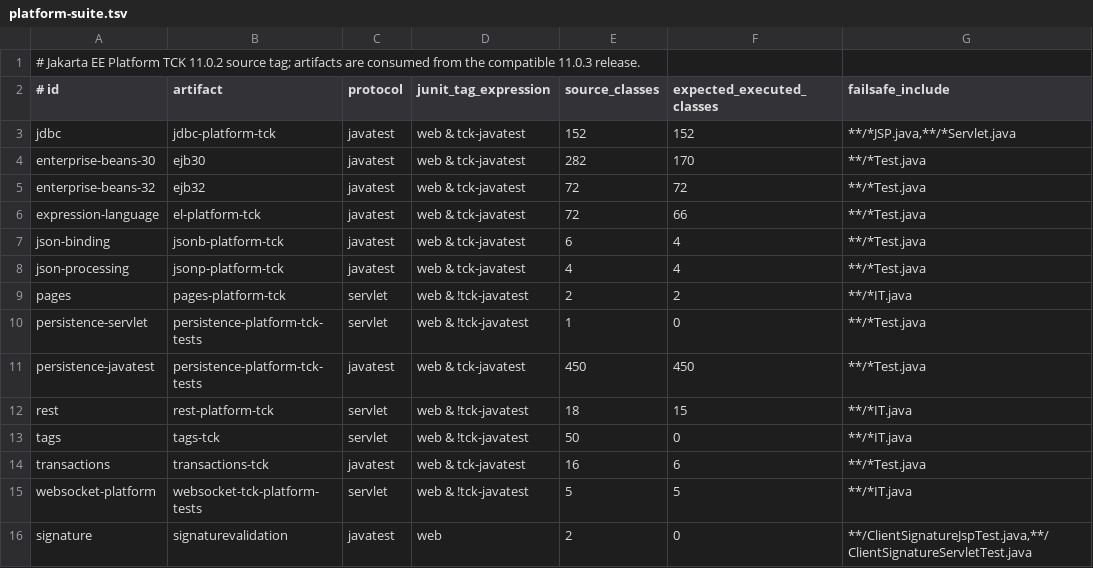
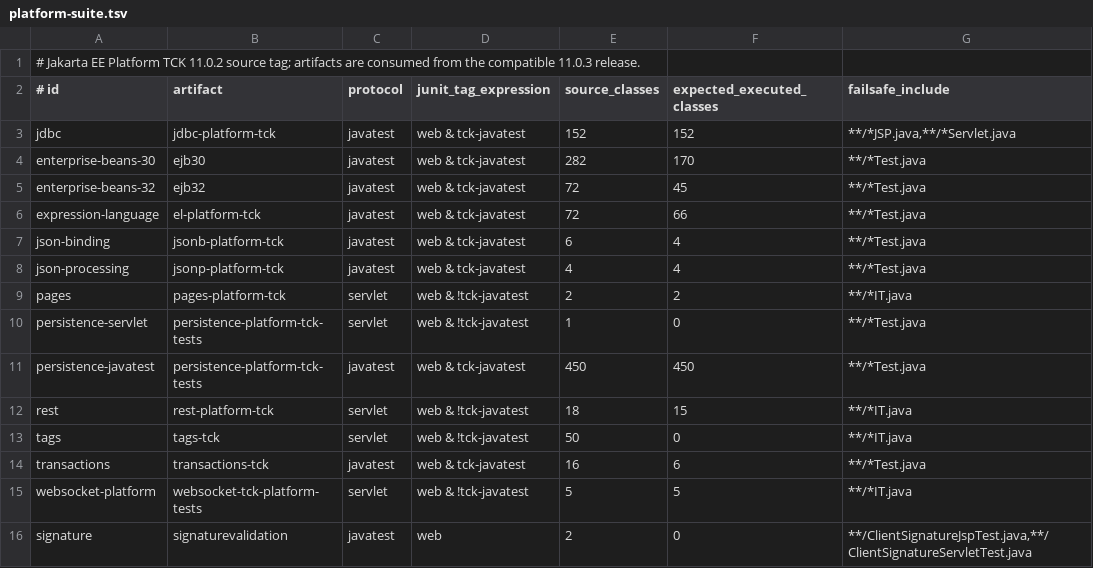
Before and after one commit to apache/tomee-tck, a TSV file: runner-webprofile/platform-suite.tsv, drawn as a sheet.

```diff
--- a/runner-webprofile/platform-suite.tsv
+++ b/runner-webprofile/platform-suite.tsv
@@ -4,3 +4,3 @@ jdbc	jdbc-platform-tck	javatest	web & tck-javatest	152	152	**/*JSP.java,**/*Serv
 enterprise-beans-30	ejb30	javatest	web & tck-javatest	282	170	**/*Test.java
-enterprise-beans-32	ejb32	javatest	web & tck-javatest	72	72	**/*Test.java
+enterprise-beans-32	ejb32	javatest	web & tck-javatest	72	45	**/*Test.java
 expression-language	el-platform-tck	javatest	web & tck-javatest	72	66	**/*Test.java
```
Also changed, not shown: 2 other files.
